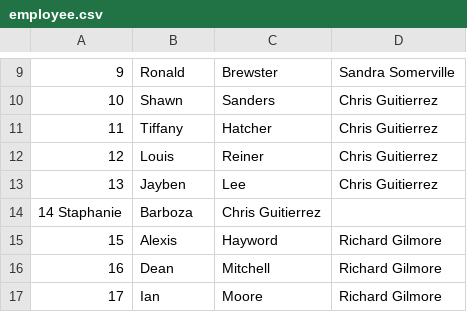
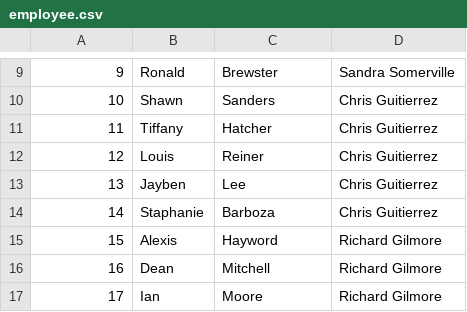
Before and after one commit to cmorris91/employee-tracker, a CSV file: seeds/employee.csv, drawn as a sheet; only a part is shown, gaps mark what is left out.

```diff
--- a/seeds/employee.csv
+++ b/seeds/employee.csv
@@ -13,3 +13,3 @@
 13, Jayben, Lee, Chris Guitierrez
-14 Staphanie, Barboza, Chris Guitierrez
+14, Staphanie, Barboza, Chris Guitierrez
 15, Alexis, Hayword, Richard Gilmore
```
Also changed, not shown: 6 other files.
